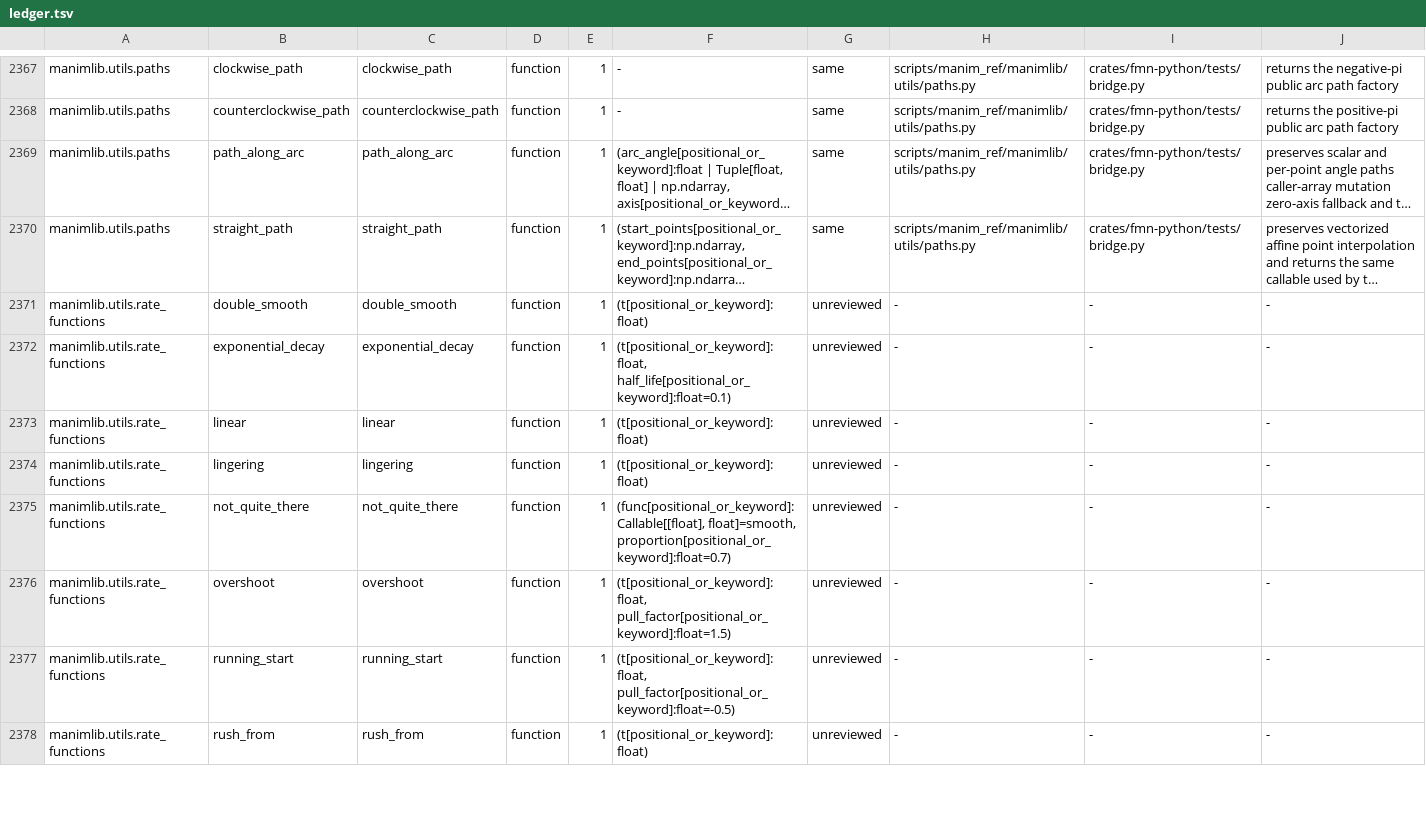
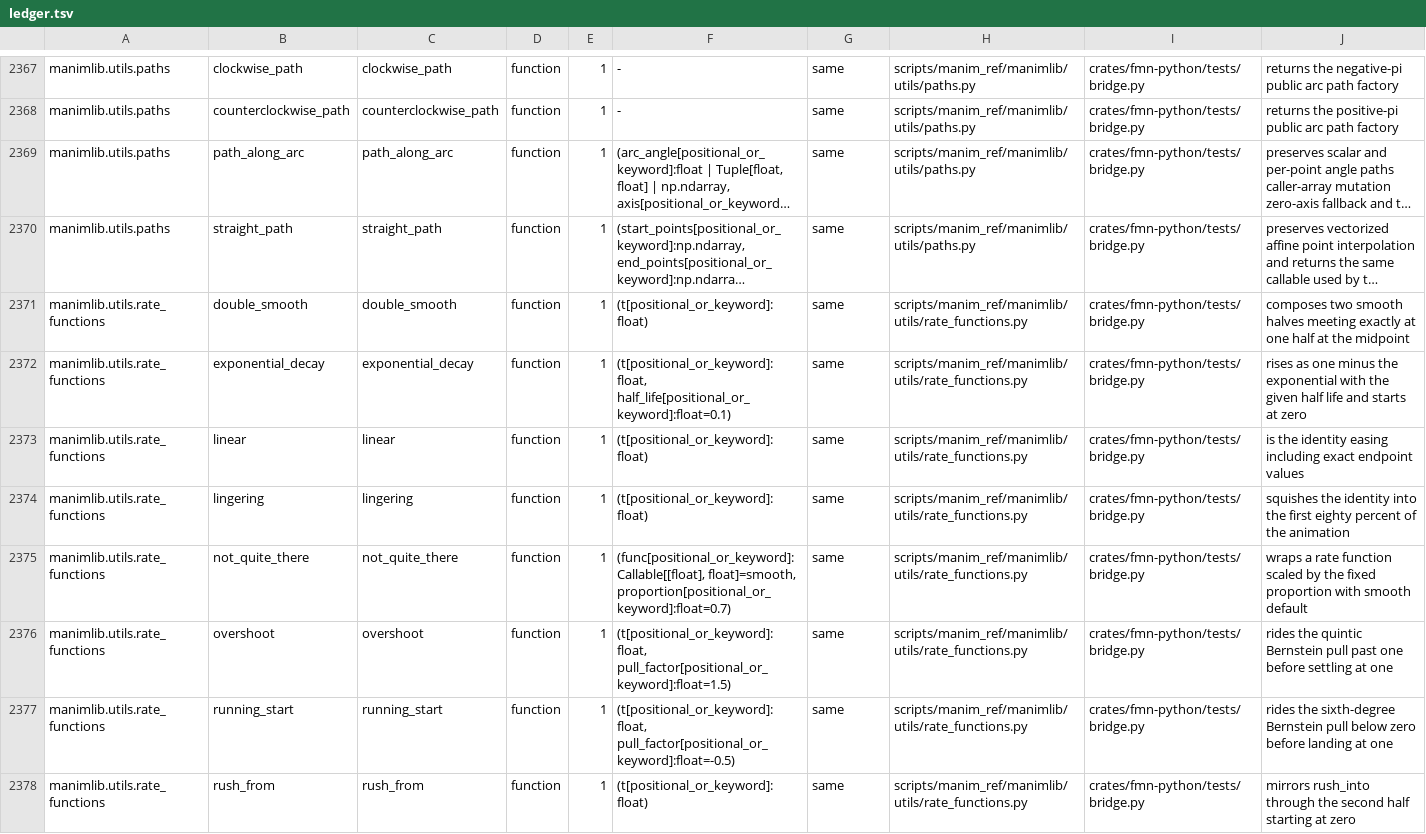
Before and after one commit to Dicklesworthstone/franken_manim, a TSV file: docs/api/ledger.tsv, drawn as a sheet; only a part is shown, gaps mark what is left out; long unchanged cells end in …; the diff covers the shown part only; the diff names each change by its address in the sheet, - before the commit and + after, or states it on an @@ line.

Commit message:
docs(api): update Parity Ledger metrics and SVG badge for rate function rows
- Update docs/api/ledger.tsv with 15 rate function reviewed symbols
- Regenerate docs/api/parity_coverage.svg to 953/2483 reviewed (38.3%)
- Update docs/api/schema.md tier distribution counts and reviewed ratchet digest

```diff
--- a/docs/api/ledger.tsv
+++ b/docs/api/ledger.tsv
-G2371:G2378: unreviewed
+G2371:G2378: same
-H2371:H2378: -
+H2371:H2378: scripts/manim_ref/manimlib/utils/rate_functions.py
-I2371:I2378: -
+I2371:I2378: crates/fmn-python/tests/bridge.py
-J2371: -
+J2371: composes two smooth halves meeting exactly at one half at the midpoint
-J2372: -
+J2372: rises as one minus the exponential with the given half life and starts at zero
-J2373: -
+J2373: is the identity easing including exact endpoint values
-J2374: -
+J2374: squishes the identity into the first eighty percent of the animation
-J2375: -
+J2375: wraps a rate function scaled by the fixed proportion with smooth default
-J2376: -
+J2376: rides the quintic Bernstein pull past one before settling at one
-J2377: -
+J2377: rides the sixth-degree Bernstein pull below zero before landing at one
-J2378: -
+J2378: mirrors rush_into through the second half starting at zero
```
Also changed, not shown: 28 edited cells elsewhere in this file, 2 other files.
